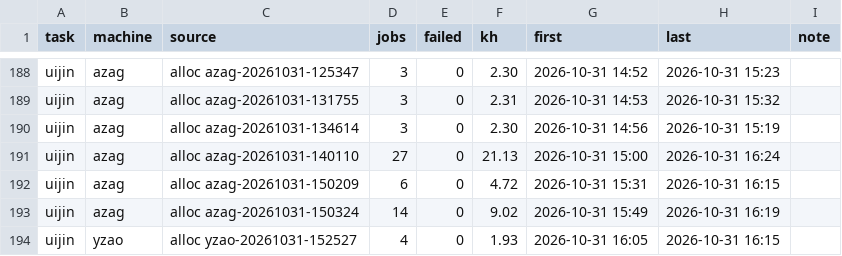
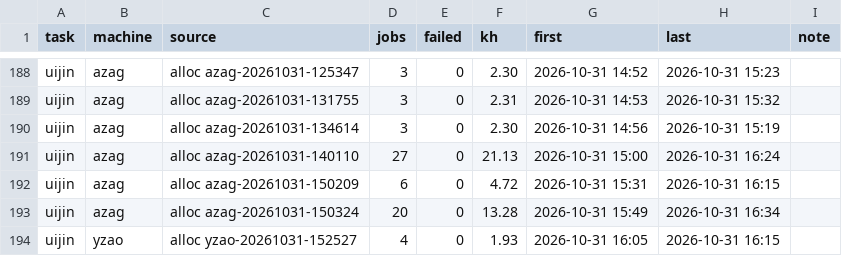
Before and after one commit to laussy/ten-go, a TSV file: ledger.tsv, drawn as a sheet; only a part is shown, gaps mark what is left out.

```diff
--- a/ledger.tsv
+++ b/ledger.tsv
@@ -192,3 +192,3 @@ uijin	azag	alloc azag-20261031-140110	27	0	21.13	2026-10-31 15:00	2026-10-31 16:
 uijin	azag	alloc azag-20261031-150209	6	0	4.72	2026-10-31 15:31	2026-10-31 16:15	
-uijin	azag	alloc azag-20261031-150324	14	0	9.02	2026-10-31 15:49	2026-10-31 16:19	
+uijin	azag	alloc azag-20261031-150324	20	0	13.28	2026-10-31 15:49	2026-10-31 16:34	
 uijin	yzao	alloc yzao-20261031-152527	4	0	1.93	2026-10-31 16:05	2026-10-31 16:15	
```
Also changed, not shown: 2 other files.
